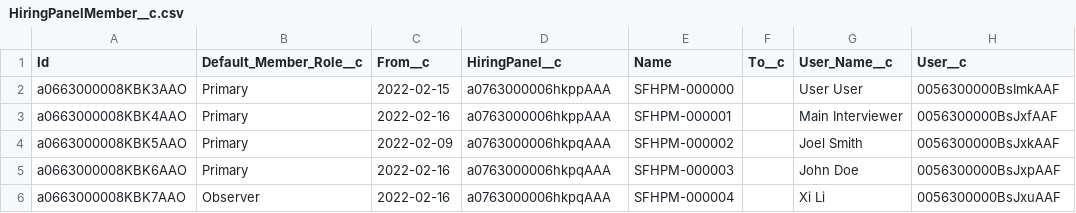
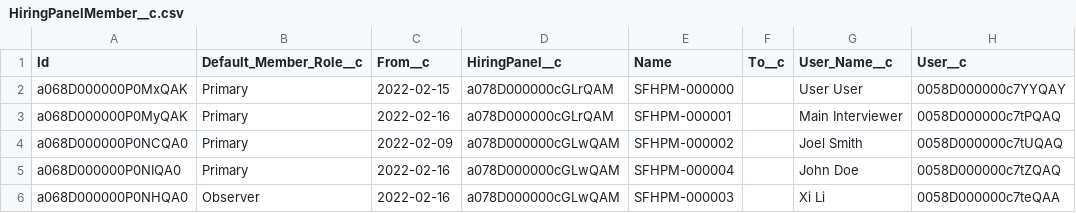
Before and after one commit to kpahlajani/SFInterviews, a CSV file: force-app/main/default/staticresources/DemoData/HiringPanelMember__c.csv, drawn as a sheet; only a part is shown; the diff names each change by its address in the sheet, - before the commit and + after, or states it on an @@ line.

```diff
--- a/force-app/main/default/staticresources/DemoData/HiringPanelMember__c.csv
+++ b/force-app/main/default/staticresources/DemoData/HiringPanelMember__c.csv
-A2 (Id): a0663000008KBK3AAO
+A2 (Id): a068D000000P0MxQAK
-D2:D3 (HiringPanel__c): a0763000006hkppAAA
+D2:D3 (HiringPanel__c): a078D000000cGLrQAM
-H2 (User__c): 0056300000BsImkAAF
+H2 (User__c): 0058D000000c7YYQAY
-A3 (Id): a0663000008KBK4AAO
+A3 (Id): a068D000000P0MyQAK
-H3 (User__c): 0056300000BsJxfAAF
+H3 (User__c): 0058D000000c7tPQAQ
-A4 (Id): a0663000008KBK5AAO
+A4 (Id): a068D000000P0NCQA0
-D4:D6 (HiringPanel__c): a0763000006hkpqAAA
+D4:D6 (HiringPanel__c): a078D000000cGLwQAM
-H4 (User__c): 0056300000BsJxkAAF
+H4 (User__c): 0058D000000c7tUQAQ
-A5 (Id): a0663000008KBK6AAO
+A5 (Id): a068D000000P0NIQA0
-E5 (Name): SFHPM-000003
+E5 (Name): SFHPM-000004
-H5 (User__c): 0056300000BsJxpAAF
+H5 (User__c): 0058D000000c7tZQAQ
-A6 (Id): a0663000008KBK7AAO
+A6 (Id): a068D000000P0NHQA0
-E6 (Name): SFHPM-000004
+E6 (Name): SFHPM-000003
-H6 (User__c): 0056300000BsJxuAAF
+H6 (User__c): 0058D000000c7teQAA
```
Also changed, not shown: force-app/main/default/staticresources/DemoData/Account.csv, force-app/main/default/staticresources/DemoData/FeedbackItem__c.csv, 12 other files.
